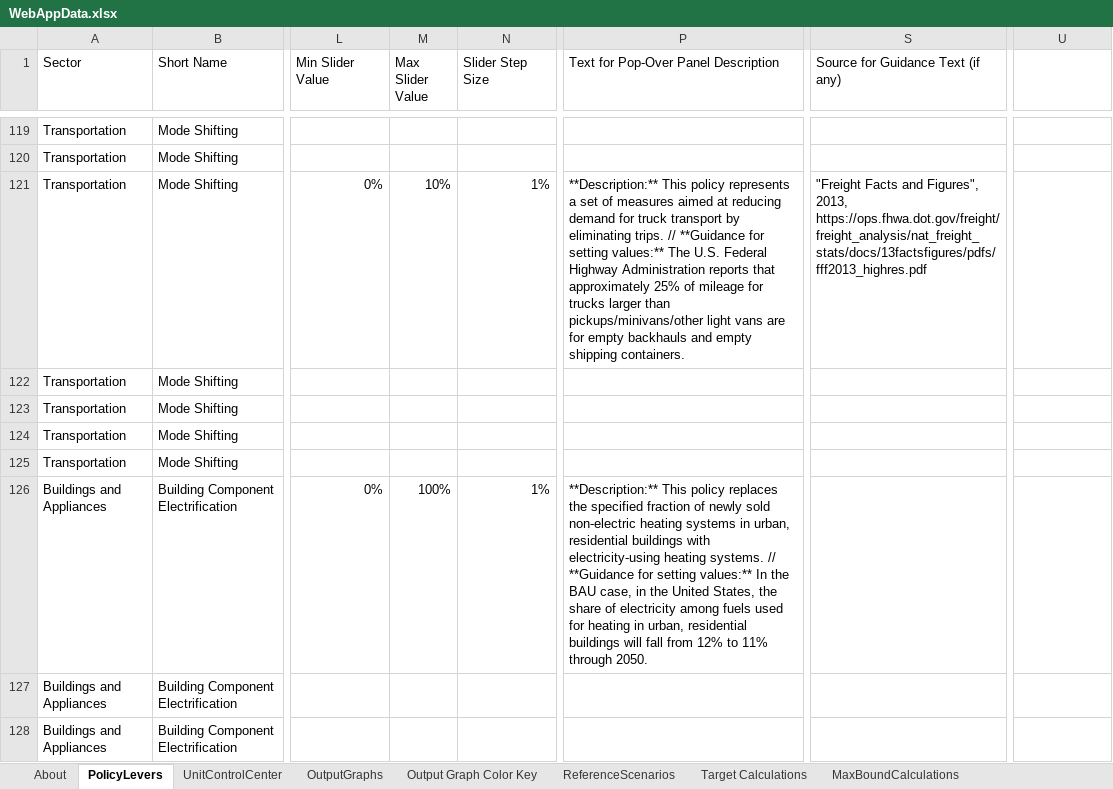
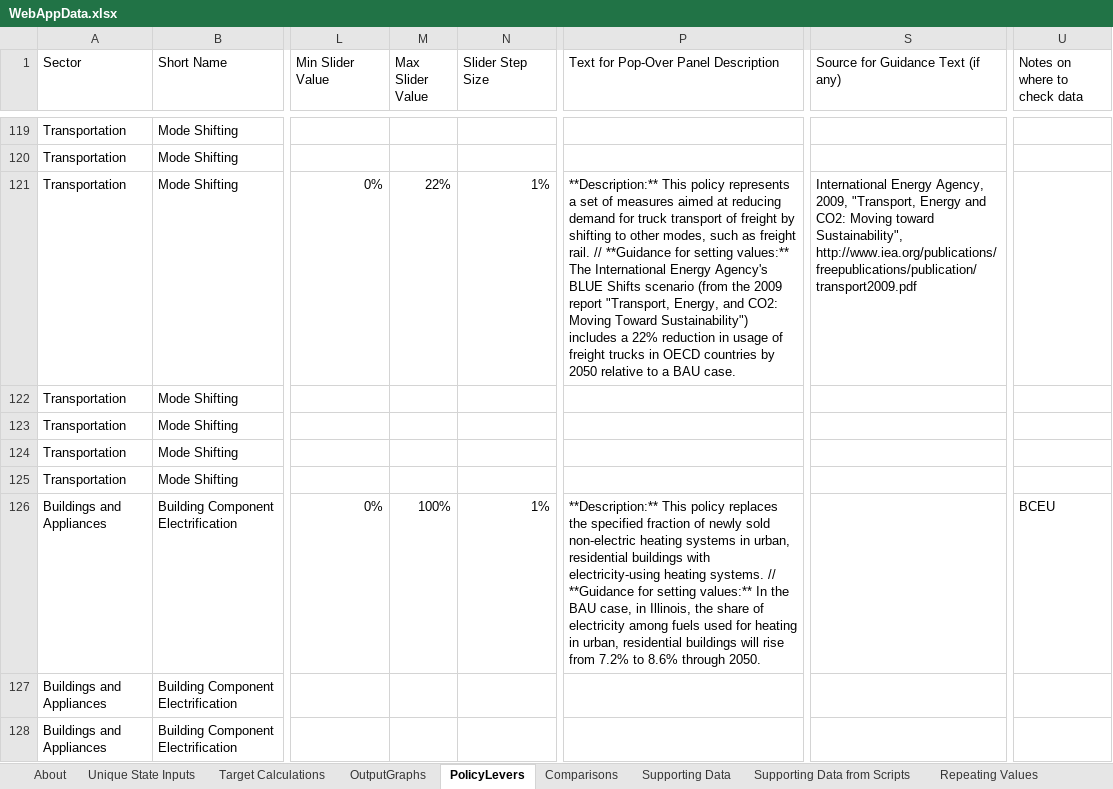
Before and after one commit to EnergyInnovation/eps-illinois, an Excel workbook: WebAppData.xlsx, sheet PolicyLevers, drawn as a sheet; only a part is shown, gaps mark what is left out; values as stored, in another font and other column widths than the file's, no cell formats; conditional formats not drawn; the diff covers the shown part only; the diff names each change by its address in the sheet, - before the commit and + after, or states it on an @@ line.

Commit message:
test new rmi webapp data

```diff
--- a/WebAppData.xlsx (sheet PolicyLevers)
+++ b/WebAppData.xlsx (sheet PolicyLevers)
+sheet tab: Unique State Inputs
+sheet tab: Comparisons
+sheet tab: Supporting Data
+sheet tab: Supporting Data from Scripts
+sheet tab: Repeating Values
@@ sheet tab order changed: About | Unique State Inputs | Target Calculations | OutputGraphs | PolicyLevers | Comparisons | Supporting Data | Supporting Data from Scripts | Repeating Values @@
-U1: (empty)
+U1: Notes on where to check data
-M121 (Max Slider Value): 10%
+M121 (Max Slider Value): 22%
-P121: …truck transport by eliminating trips. // **Guidance for setting values:** The U.S. Federal Highway Administration reports that approximately 25% of mileage for trucks larger than pickups/minivans/other light vans are for empty backhauls and empty shipping containers.
+P121: …truck transport of freight by shifting to other modes, such as freight rail. // **Guidance for setting values:** The International Energy Agency's BLUE Shifts scenario (from the 2009 report "Transport, Energy, and CO2: Moving Toward Sustainability") includes a 22% reduction in usage of freight trucks in OECD countries by 2050 relative to a BAU case.
-S121: "Freight Facts and Figures", 2013, https://ops.fhwa.dot.gov/freight/freight_analysis/nat_freight_stats/docs/13factsfigures/pdfs/fff2013_highres.pdf
+S121: International Energy Agency, 2009, "Transport, Energy and CO2: Moving toward Sustainability", http://www.iea.org/publications/freepublications/publication/transport2009.pdf
-P126: …case, in the United States, the share of electricity among fuels used for heating in urban, residential buildings will fall from 12% to 11% through 2050.
+P126: …case, in Illinois, the share of electricity among fuels used for heating in urban, residential buildings will rise from 7.2% to 8.6% through 2050.
-U126 (Notes on where to check data): (empty)
+U126 (Notes on where to check data): BCEU
```
Also changed, not shown: 187 edited cells elsewhere in this sheet, sheet Target Calculations, sheet About, sheet MaxBoundCalculations, sheet UnitControlCenter, other sheet tabs, cell formats, formulas that keep their value, charts or pictures.
